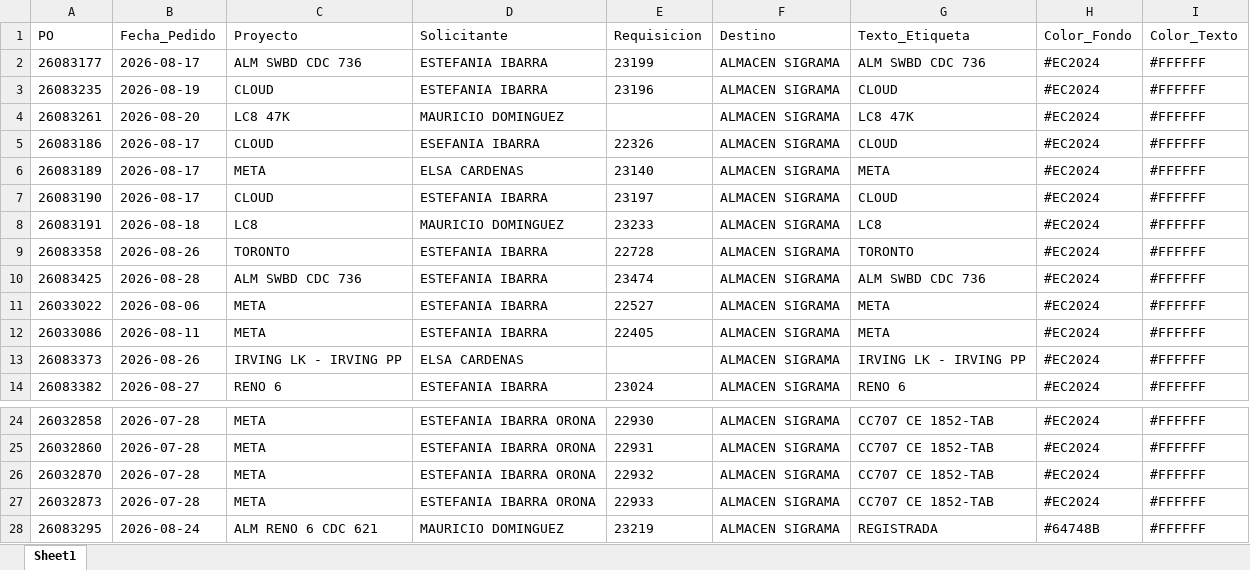
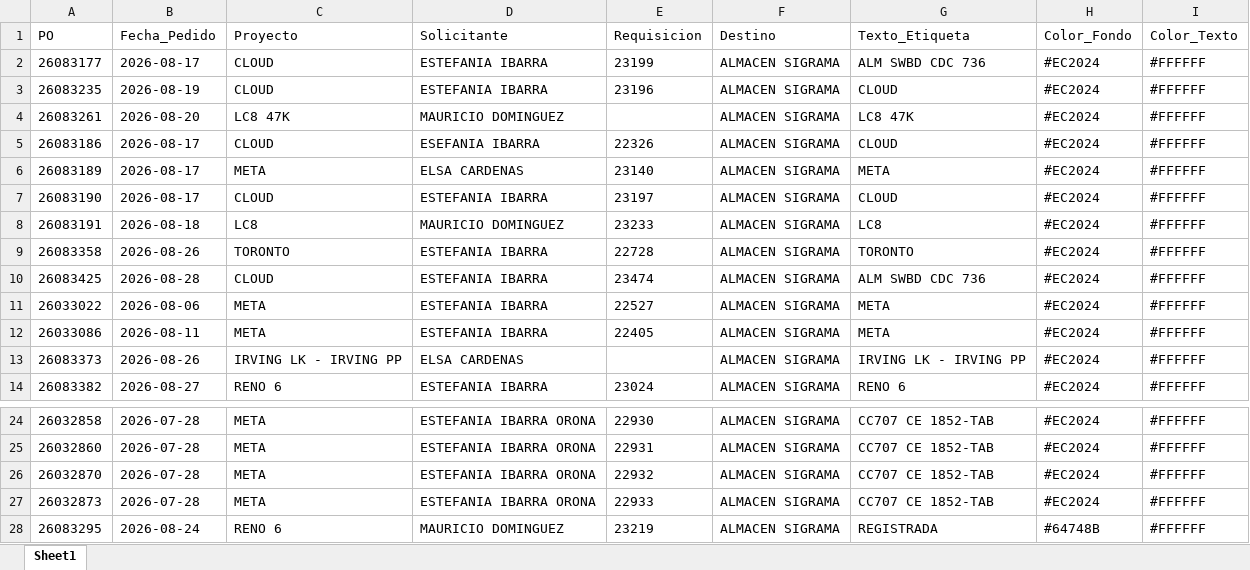
Before and after one commit to jesusalbertomoraleslopez-byte/sigrama_po_tracker, an Excel workbook: data/BD_POs_Cabecera.xlsx, sheet Sheet1, drawn as a sheet; only a part is shown, gaps mark what is left out; values as stored, in another font and other column widths than the file's, no borders; the diff names each change by its address in the sheet, - before the commit and + after, or states it on an @@ line.

Commit message:
fix: Update project names to standard conventions (RENO 6 and CLOUD)

```diff
--- a/data/BD_POs_Cabecera.xlsx (sheet Sheet1)
+++ b/data/BD_POs_Cabecera.xlsx (sheet Sheet1)
-C2 (Proyecto): ALM SWBD CDC 736
+C2 (Proyecto): CLOUD
-C10 (Proyecto): ALM SWBD CDC 736
+C10 (Proyecto): CLOUD
-C28 (Proyecto): ALM RENO 6 CDC 621
+C28 (Proyecto): RENO 6
```
Also changed, not shown: data/BD_POs_Partidas_Detalladas.xlsx, data/BD_Requerimientos_POs.xlsx, 1 other file.
